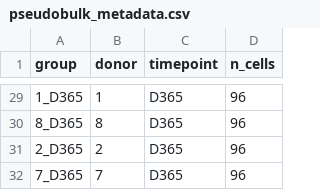
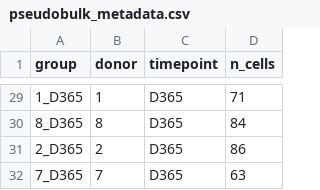
Before and after one commit to cmjlabs/VZV-geo, a CSV file: results/GSE249632/pseudobulk_metadata.csv, drawn as a sheet; only a part is shown, gaps mark what is left out; the diff covers the shown part only.

```diff
--- a/results/GSE249632/pseudobulk_metadata.csv
+++ b/results/GSE249632/pseudobulk_metadata.csv
@@ -29,4 +29,4 @@ group,donor,timepoint,n_cells
-1_D365,1,D365,96
-8_D365,8,D365,96
-2_D365,2,D365,96
-7_D365,7,D365,96
+1_D365,1,D365,71
+8_D365,8,D365,84
+2_D365,2,D365,86
+7_D365,7,D365,63
```
Also changed, not shown: 27 edited cells elsewhere in this file, results/comparison/IFN_comparison_table.csv, results/comparison/key_gene_comparison.csv, 35 other files.
